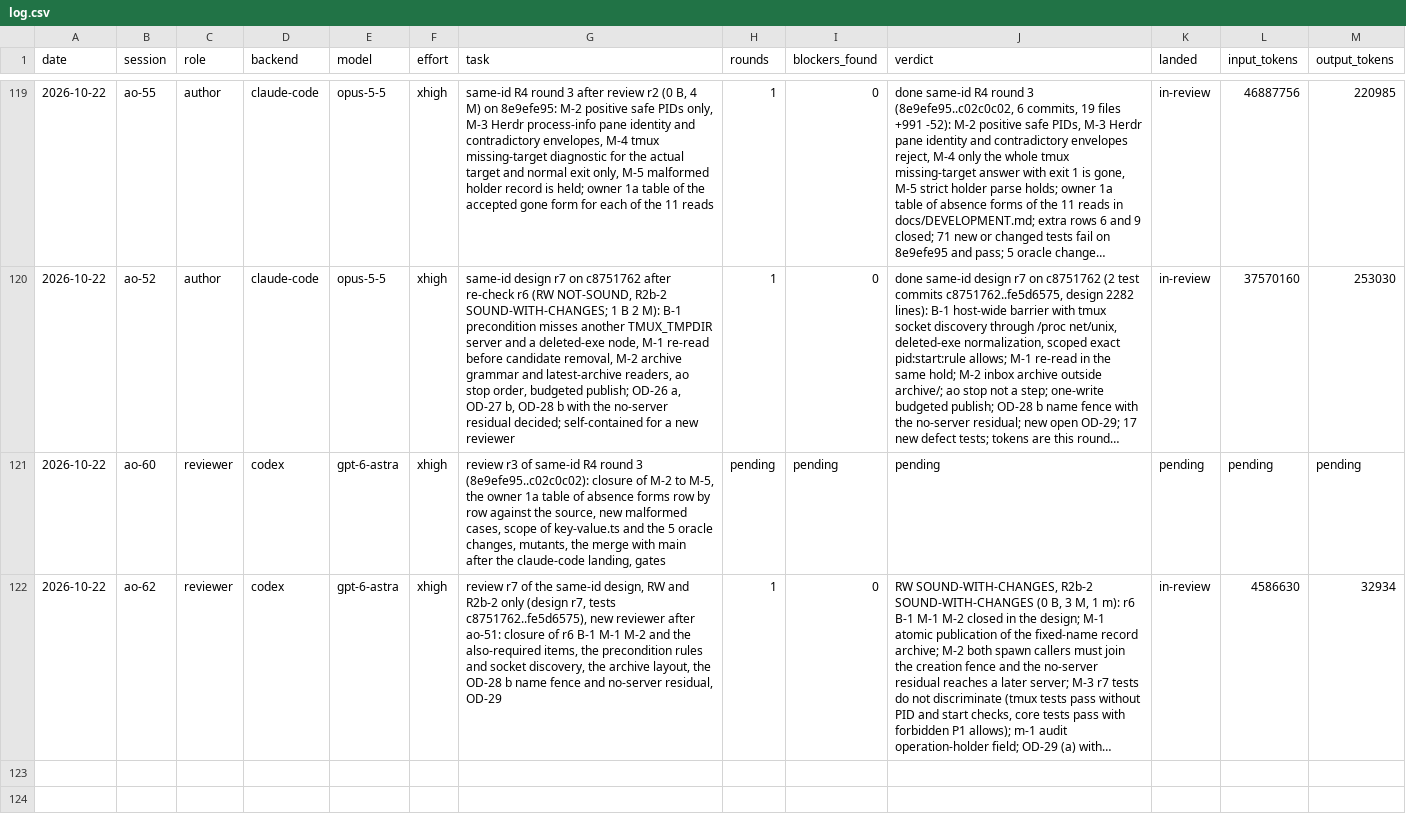
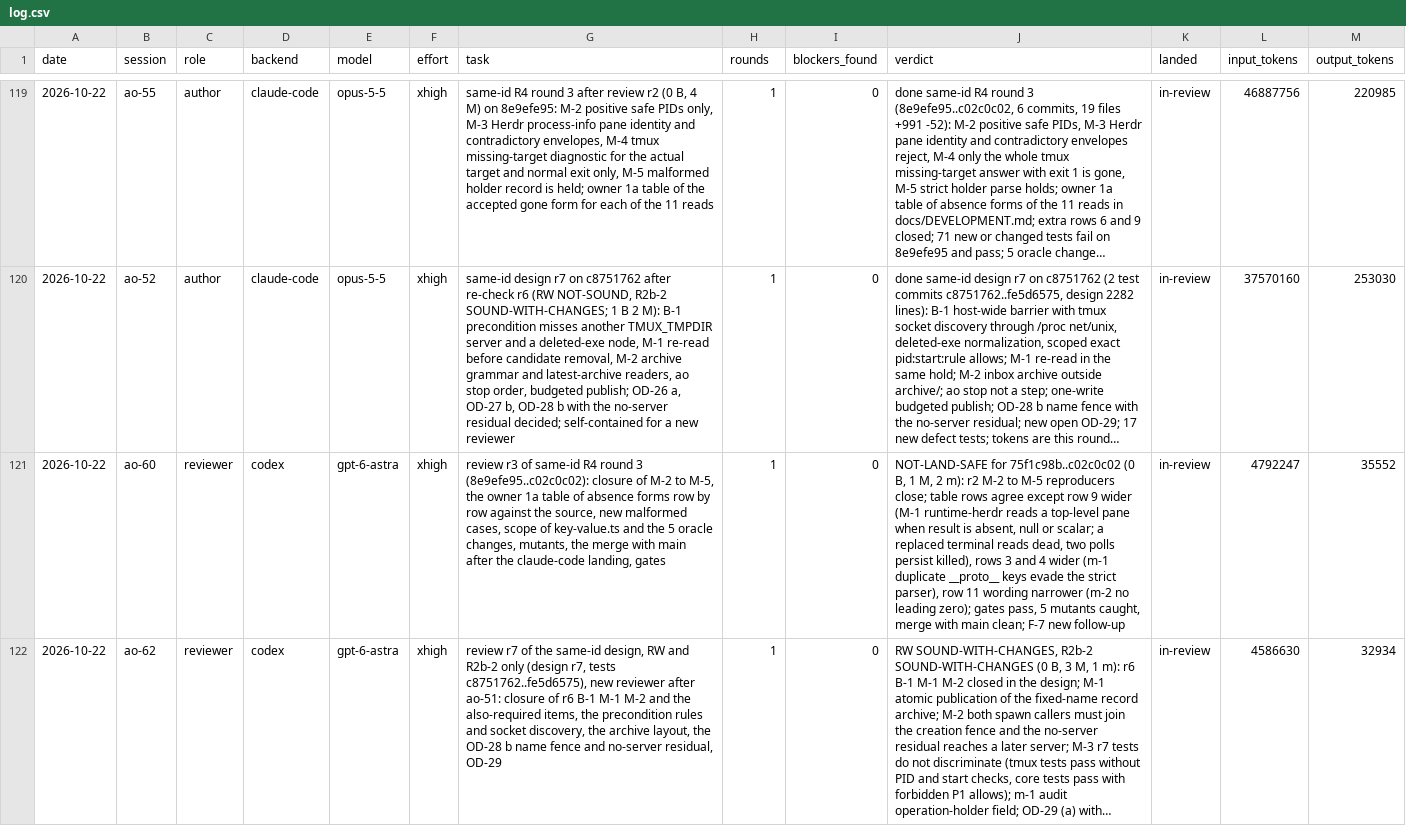
Before and after one commit to taisung/agent-orchestrator, a CSV file: development/artifacts/model_router_log/log.csv, drawn as a sheet; only a part is shown, gaps mark what is left out; long unchanged cells end in …; the diff names each change by its address in the sheet, - before the commit and + after, or states it on an @@ line.

Commit message:
docs(development): add the R4 review r3 and record its result

```diff
--- a/development/artifacts/model_router_log/log.csv
+++ b/development/artifacts/model_router_log/log.csv
-H121 (rounds): pending
+H121 (rounds): 1
-I121 (blockers_found): pending
+I121 (blockers_found): 0
-J121 (verdict): pending
+J121 (verdict): NOT-LAND-SAFE for 75f1c98b..c02c0c02 (0 B, 1 M, 2 m): r2 M-2 to M-5 reproducers close; table rows agree except row 9 wider (M-1 runtime-herdr reads a top-level pane when result is absent, null or scalar; a replaced terminal reads dead, two polls persist killed), rows 3 and 4 wider (m-1 duplicate __proto__ keys evade the strict parser), row 11 wording narrower (m-2 no leading zero); gates pass, 5 mutants caught, merge with main clean; F-7 new follow-up
-K121 (landed): pending
+K121 (landed): in-review
-L121 (input_tokens): pending
+L121 (input_tokens): 4792247
-M121 (output_tokens): pending
+M121 (output_tokens): 35552
```
Also changed, not shown: 2 other files.
